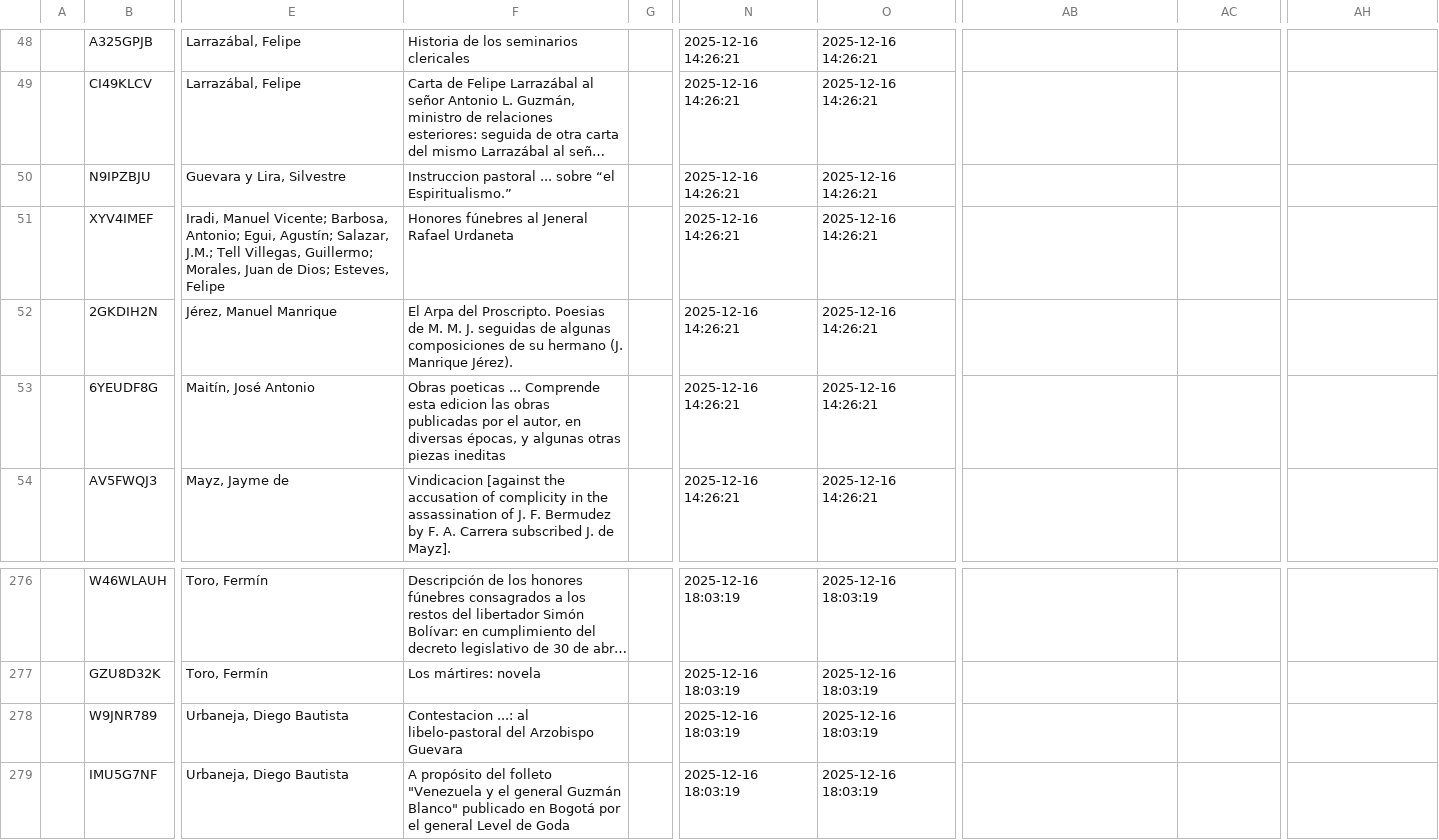
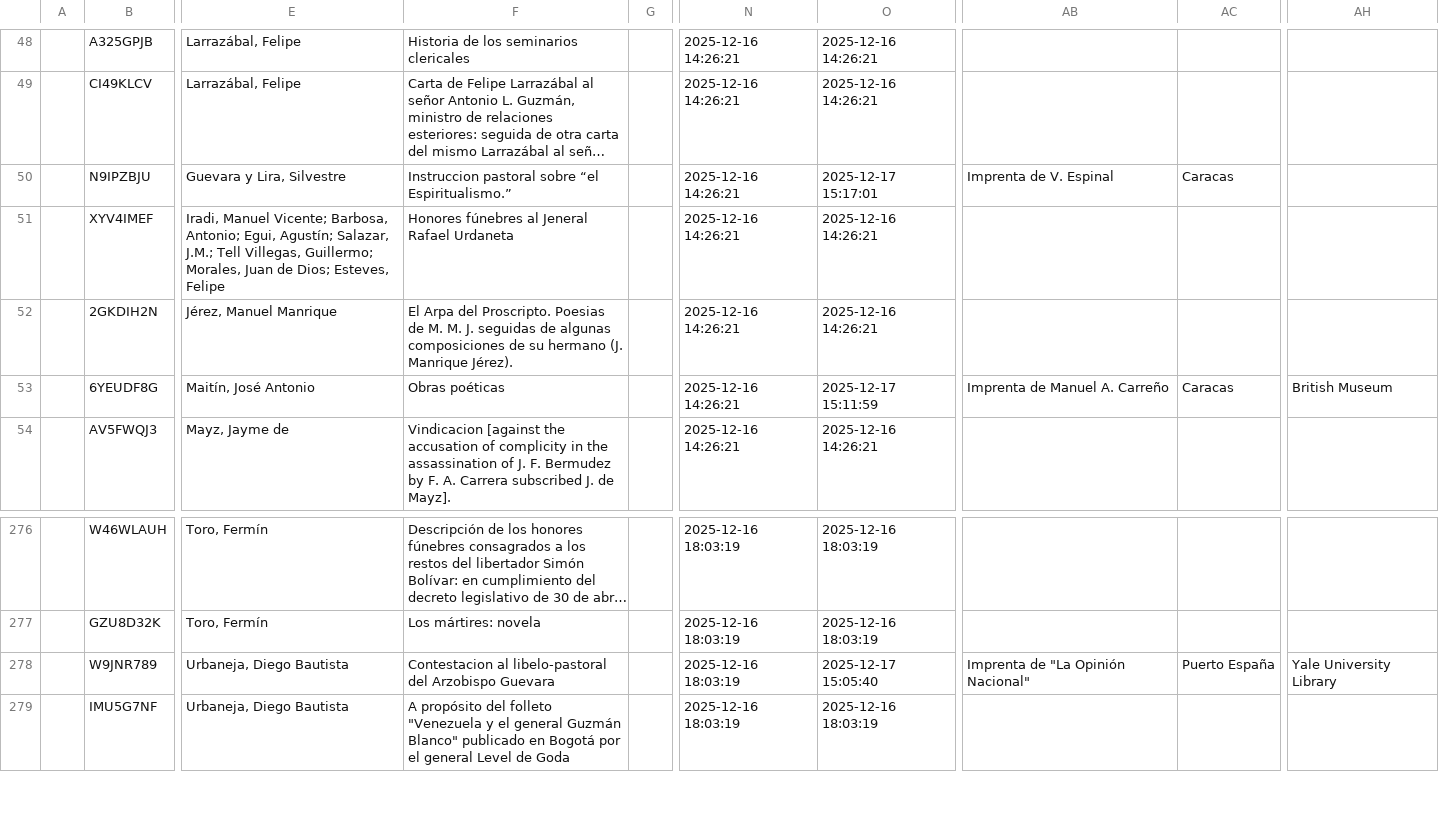
Before and after one commit to morelrep/morel-no-code-generator, a CSV file: _data/books.csv, drawn as a sheet; only a part is shown, gaps mark what is left out; long unchanged cells end in …; the diff names each change by its address in the sheet, - before the commit and + after, or states it on an @@ line.

```diff
--- a/_data/books.csv
+++ b/_data/books.csv
-F50: Instruccion pastoral ... sobre “el…
+F50: Instruccion pastoral sobre “el…
-O50: 2025-12-16 14:26:21
+O50: 2025-12-17 15:17:01
-AB50: (empty)
+AB50: Imprenta de V. Espinal
-AC50: (empty)
+AC50: Caracas
-F53: Obras poeticas ... Comprende esta edicion las obras publicadas por el autor, en diversas épocas, y algunas otras piezas ineditas
+F53: Obras poéticas
-O53: 2025-12-16 14:26:21
+O53: 2025-12-17 15:11:59
-AB53: (empty)
+AB53: Imprenta de Manuel A. Carreño
-AC53: (empty)
+AC53: Caracas
-AH53: (empty)
+AH53: British Museum
-F278: Contestacion ...: al libelo-pastoral…
+F278: Contestacion al libelo-pastoral…
-O278: 2025-12-16 18:03:19
+O278: 2025-12-17 15:05:40
-AB278: (empty)
+AB278: Imprenta de "La Opinión Nacional"
-AC278: (empty)
+AC278: Puerto España
-AH278: (empty)
+AH278: Yale University Library
```
Also changed, not shown: assets/data/books_zotero.csv, 24 other files.
